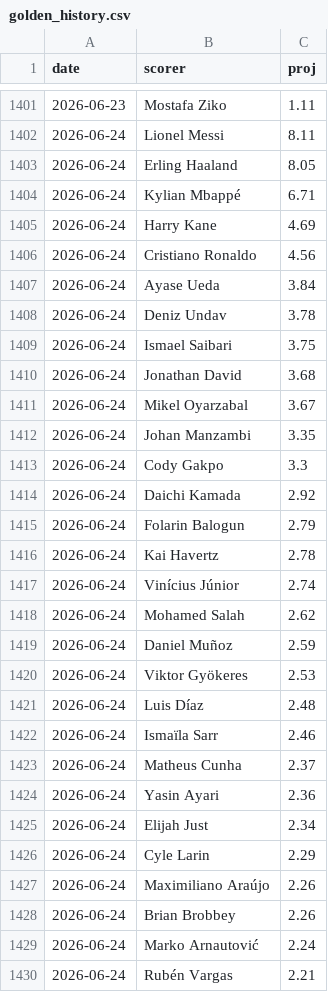
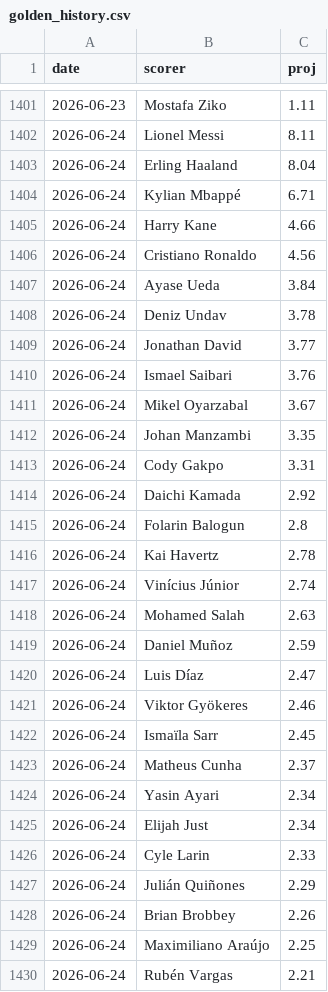
Before and after one commit to manuelcralves/WORLD-CUP-2026, a CSV file: outputs/golden_history.csv, drawn as a sheet; only a part is shown, gaps mark what is left out; the diff covers the shown part only.

```diff
--- a/outputs/golden_history.csv
+++ b/outputs/golden_history.csv
@@ -1402,5 +1402,5 @@ date,scorer,proj
 2026-06-24,Lionel Messi,8.11
-2026-06-24,Erling Haaland,8.05
+2026-06-24,Erling Haaland,8.04
 2026-06-24,Kylian Mbappé,6.71
-2026-06-24,Harry Kane,4.69
+2026-06-24,Harry Kane,4.66
 2026-06-24,Cristiano Ronaldo,4.56
@@ -1408,23 +1408,23 @@ date,scorer,proj
 2026-06-24,Deniz Undav,3.78
-2026-06-24,Ismael Saibari,3.75
-2026-06-24,Jonathan David,3.68
+2026-06-24,Jonathan David,3.77
+2026-06-24,Ismael Saibari,3.76
 2026-06-24,Mikel Oyarzabal,3.67
 2026-06-24,Johan Manzambi,3.35
-2026-06-24,Cody Gakpo,3.3
+2026-06-24,Cody Gakpo,3.31
 2026-06-24,Daichi Kamada,2.92
-2026-06-24,Folarin Balogun,2.79
+2026-06-24,Folarin Balogun,2.8
 2026-06-24,Kai Havertz,2.78
 2026-06-24,Vinícius Júnior,2.74
-2026-06-24,Mohamed Salah,2.62
+2026-06-24,Mohamed Salah,2.63
 2026-06-24,Daniel Muñoz,2.59
-2026-06-24,Viktor Gyökeres,2.53
-2026-06-24,Luis Díaz,2.48
-2026-06-24,Ismaïla Sarr,2.46
+2026-06-24,Luis Díaz,2.47
+2026-06-24,Viktor Gyökeres,2.46
+2026-06-24,Ismaïla Sarr,2.45
 2026-06-24,Matheus Cunha,2.37
-2026-06-24,Yasin Ayari,2.36
+2026-06-24,Yasin Ayari,2.34
 2026-06-24,Elijah Just,2.34
-2026-06-24,Cyle Larin,2.29
-2026-06-24,Maximiliano Araújo,2.26
+2026-06-24,Cyle Larin,2.33
+2026-06-24,Julián Quiñones,2.29
 2026-06-24,Brian Brobbey,2.26
-2026-06-24,Marko Arnautović,2.24
+2026-06-24,Maximiliano Araújo,2.25
 2026-06-24,Rubén Vargas,2.21
```
Also changed, not shown: 13 added rows, 13 removed rows, 6 moved rows and 32 edited cells elsewhere in this file, api_cache/wc_events.csv, api_cache/wc_matches.csv, 6 other files.
